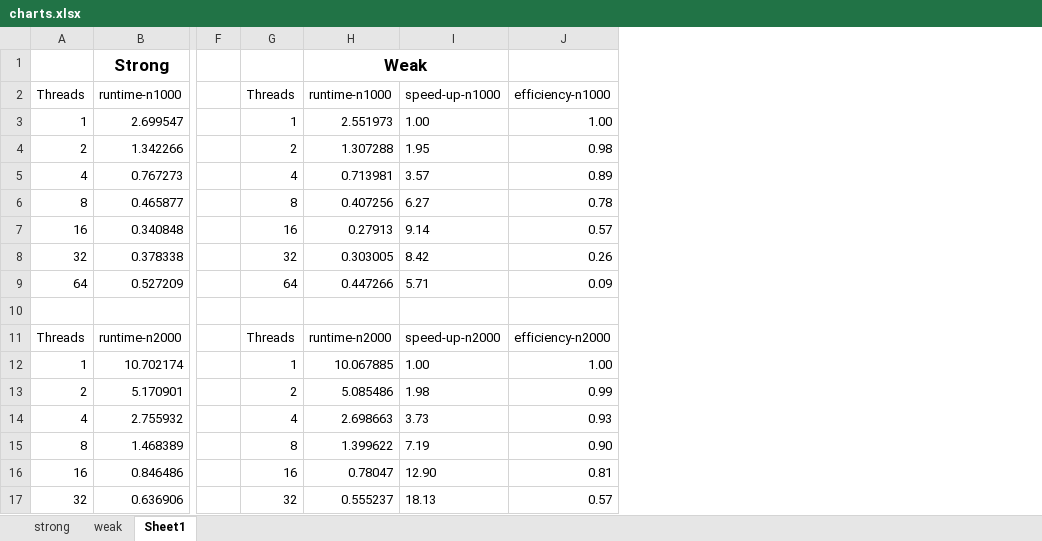
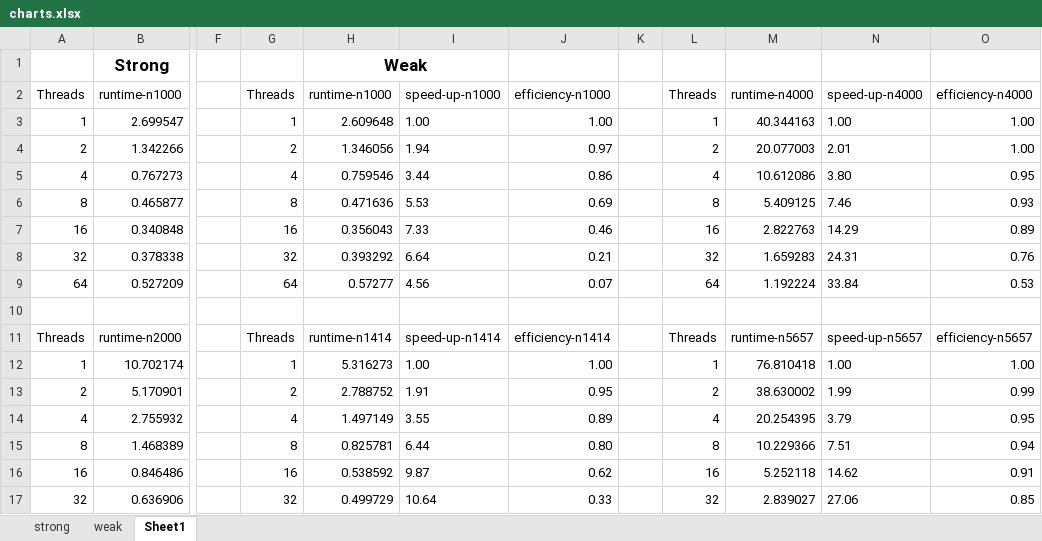
Before and after one commit to jlroo/High-Performance-Computing, an Excel workbook: projects/02-OpenMP/01-report/charts.xlsx, sheet Sheet1, drawn as a sheet; only a part is shown, gaps mark what is left out; values as stored, in another font and other column widths than the file's, no borders; removed rows and columns are numbered as before the commit, all else as after; the diff covers the shown part only; the diff names each change by its address in the sheet, - before the commit and + after, or states it on an @@ line.

```diff
--- a/projects/02-OpenMP/01-report/charts.xlsx (sheet Sheet1)
+++ b/projects/02-OpenMP/01-report/charts.xlsx (sheet Sheet1)
-column H, rows 1-17: Weak | runtime-n1000 | 2.551973 | 1.307288 | 0.713981 | 0.407256 | 0.27913 | 0.303005 | 0.447266 |  | runtime-n2000 | 10.067885 | 5.085486 | 2.698663 | 1.399622 | 0.78047 | 0.555237
+column H, rows 1-17: Weak | runtime-n1000 | 2.609648 | 1.346056 | 0.759546 | 0.471636 | 0.356043 | 0.393292 | 0.57277 |  | runtime-n1414 | 5.316273 | 2.788752 | 1.497149 | 0.825781 | 0.538592 | 0.499729
+column I, rows 2-17: speed-up-n1000 | 1.00 | 1.94 | 3.44 | 5.53 | 7.33 | 6.64 | 4.56 |  | speed-up-n1414 | 1.00 | 1.91 | 3.55 | 6.44 | 9.87 | 10.64
+column J, rows 2-17: efficiency-n1000 | 1.00 | 0.97 | 0.86 | 0.69 | 0.46 | 0.21 | 0.07 |  | efficiency-n1414 | 1.00 | 0.95 | 0.89 | 0.80 | 0.62 | 0.33
+column K, empty
+column L, rows 2-17: Threads | 1 | 2 | 4 | 8 | 16 | 32 | 64 |  | Threads | 1 | 2 | 4 | 8 | 16 | 32
+column M, rows 2-17: runtime-n4000 | 40.344163 | 20.077003 | 10.612086 | 5.409125 | 2.822763 | 1.659283 | 1.192224 |  | runtime-n5657 | 76.810418 | 38.630002 | 20.254395 | 10.229366 | 5.252118 | 2.839027
-N2: speed-up-n1000
+N2: speed-up-n4000
-O2: efficiency-n1000
+O2: efficiency-n4000
-N4: 1.95
+N4: 2.01
-O4: 0.98
+O4: 1.00
-N5: 3.57
+N5: 3.80
-O5: 0.89
+O5: 0.95
-N6: 6.27
+N6: 7.46
-O6: 0.78
+O6: 0.93
-N7: 9.14
+N7: 14.29
-O7: 0.57
+O7: 0.89
-N8: 8.42
+N8: 24.31
-O8: 0.26
+O8: 0.76
-N9: 5.71
+N9: 33.84
-O9: 0.09
+O9: 0.53
-N11: speed-up-n2000
+N11: speed-up-n5657
-O11: efficiency-n2000
+O11: efficiency-n5657
-N13: 1.98
+N13: 1.99
-N14: 3.73
+N14: 3.79
-O14: 0.93
+O14: 0.95
-N15: 7.19
+N15: 7.51
-O15: 0.90
+O15: 0.94
-N16: 12.90
+N16: 14.62
-O16: 0.81
+O16: 0.91
-N17: 18.13
+N17: 27.06
-O17: 0.57
+O17: 0.85
```
Also changed, not shown: 29 edited cells elsewhere in this sheet, sheet weak, formulas that keep their value, charts or pictures, 16 other files.
